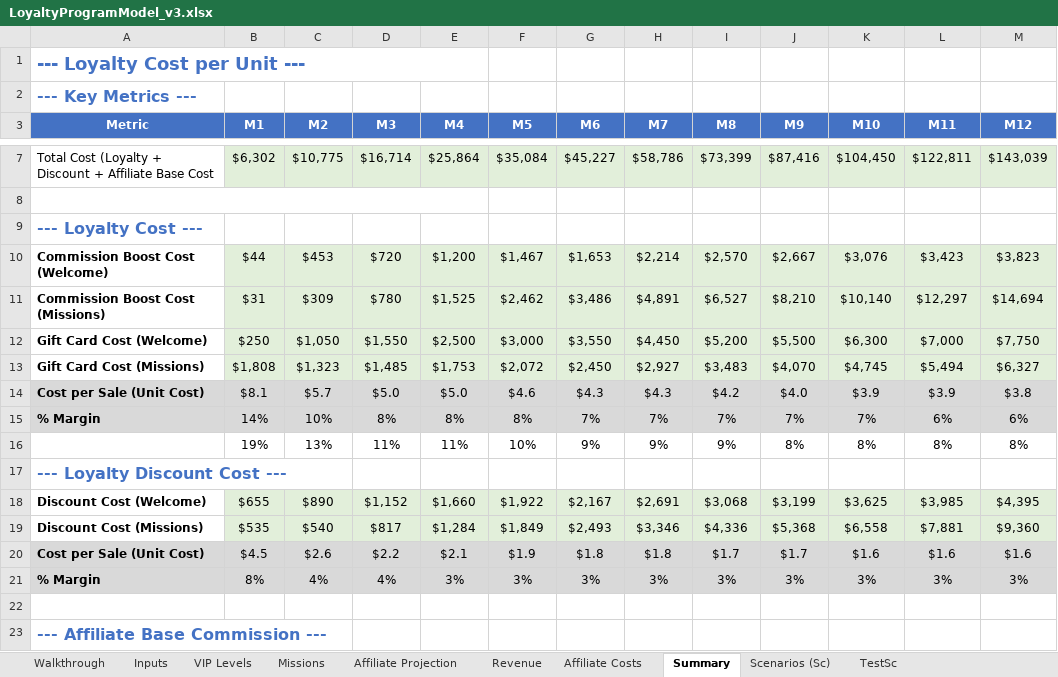
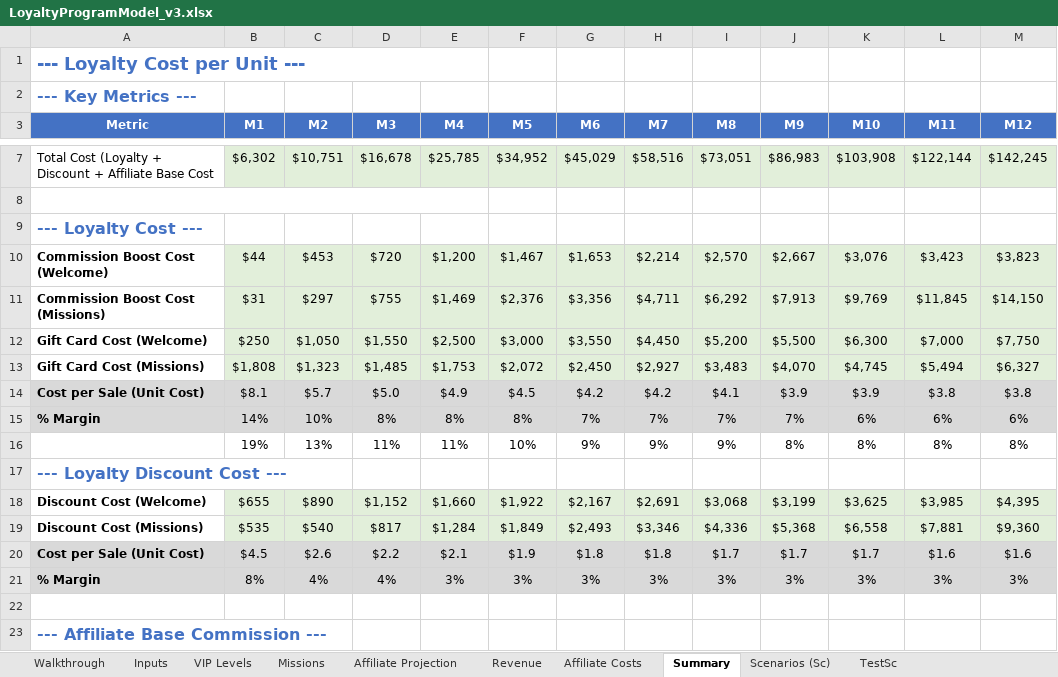
Before and after one commit to TumiLabsJN/RumiLoyalty, an Excel workbook: Rumi/LoyaltyProgramModel_v3.xlsx, sheet Summary, drawn as a sheet; only a part is shown, gaps mark what is left out; values as stored, in another font and other column widths than the file's, no borders; the diff covers the shown part only; the diff names each change by its address in the sheet, - before the commit and + after, or states it on an @@ line.

```diff
--- a/Rumi/LoyaltyProgramModel_v3.xlsx (sheet Summary)
+++ b/Rumi/LoyaltyProgramModel_v3.xlsx (sheet Summary)
-C7 (M2): $10,775
+C7 (M2): $10,751
-D7 (M3): $16,714
+D7 (M3): $16,678
-E7 (M4): $25,864
+E7 (M4): $25,785
-F7 (M5): $35,084
+F7 (M5): $34,952
-G7 (M6): $45,227
+G7 (M6): $45,029
-H7 (M7): $58,786
+H7 (M7): $58,516
-I7 (M8): $73,399
+I7 (M8): $73,051
-J7 (M9): $87,416
+J7 (M9): $86,983
-K7 (M10): $104,450
+K7 (M10): $103,908
-L7 (M11): $122,811
+L7 (M11): $122,144
-M7 (M12): $143,039
+M7 (M12): $142,245
-C11 (M2): $309
+C11 (M2): $297
-D11 (M3): $780
+D11 (M3): $755
-E11 (M4): $1,525
+E11 (M4): $1,469
-F11 (M5): $2,462
+F11 (M5): $2,376
-G11 (M6): $3,486
+G11 (M6): $3,356
-H11 (M7): $4,891
+H11 (M7): $4,711
-I11 (M8): $6,527
+I11 (M8): $6,292
-J11 (M9): $8,210
+J11 (M9): $7,913
-K11 (M10): $10,140
+K11 (M10): $9,769
-L11 (M11): $12,297
+L11 (M11): $11,845
-M11 (M12): $14,694
+M11 (M12): $14,150
-E14 (M4): $5.0
+E14 (M4): $4.9
-F14 (M5): $4.6
+F14 (M5): $4.5
-G14 (M6): $4.3
+G14 (M6): $4.2
-H14 (M7): $4.3
+H14 (M7): $4.2
-I14 (M8): $4.2
+I14 (M8): $4.1
-J14 (M9): $4.0
+J14 (M9): $3.9
-L14 (M11): $3.9
+L14 (M11): $3.8
-K15 (M10): 7%
+K15 (M10): 6%
-K20 (M10): $1.6
+K20 (M10): $1.7
```
Also changed, not shown: 33 edited cells elsewhere in this sheet, sheet Affiliate Costs, sheet Revenue, sheet Affiliate Projection, sheet Missions, hidden cells, Rumi/MissionsRewards.xlsx, 13 other files.
